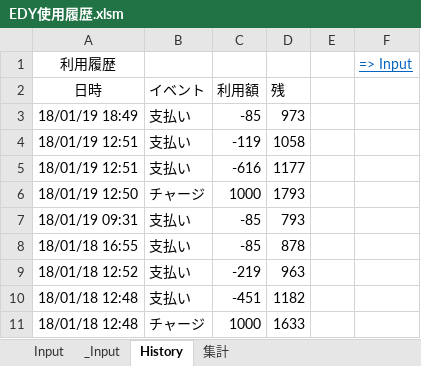
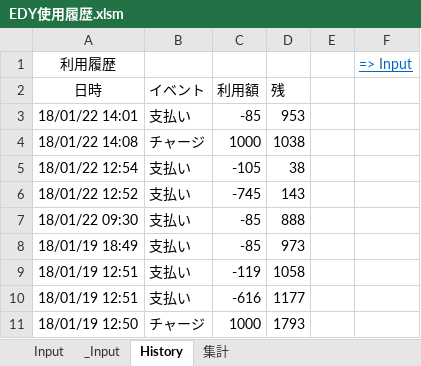
Before and after one commit to johnfcoltrane/CardHistory, an Excel workbook: EDY使用履歴.xlsm, sheet History, drawn as a sheet; only a part is shown; the shorter side is filled out with more unchanged rows; values as stored, in another font and other column widths than the file's, no borders; charts and pictures not drawn; the diff names each change by its address in the sheet, - before the commit and + after, or states it on an @@ line.

```diff
--- a/EDY使用履歴.xlsm (sheet History)
+++ b/EDY使用履歴.xlsm (sheet History)
+row 3: 18/01/22 14:01 | 支払い | -85 | 953
+row 4: 18/01/22 14:08 | チャージ | 1000 | 1038
+row 5: 18/01/22 12:54 | 支払い | -105 | 38
+row 6: 18/01/22 12:52 | 支払い | -745 | 143
+row 7: 18/01/22 09:30 | 支払い | -85 | 888
```
Also changed, not shown: sheet _Input, sheet Input.
